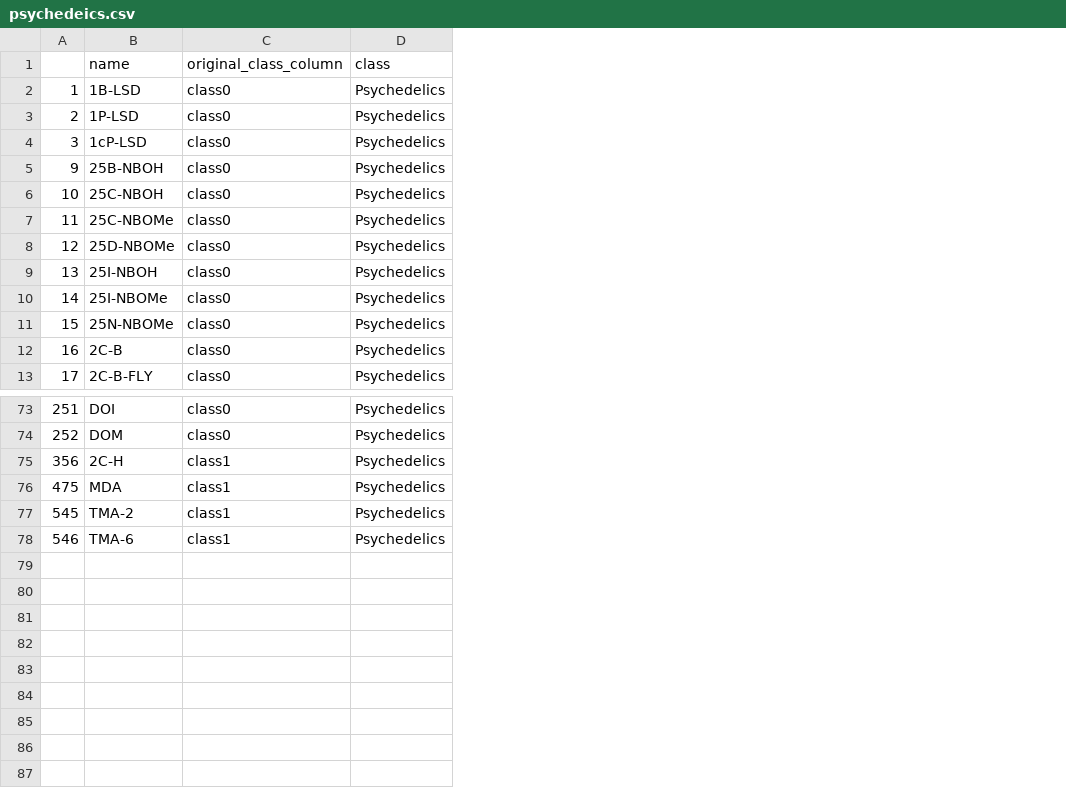
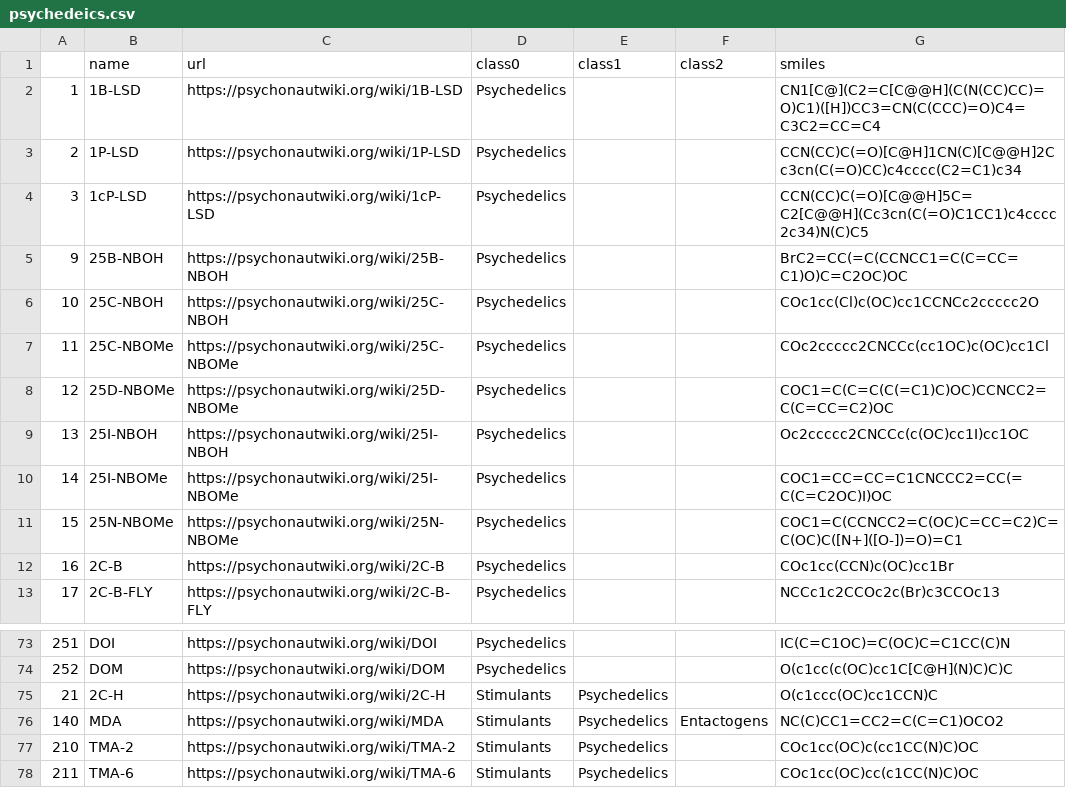
Before and after one commit to april19ai/psymol, a CSV file: intermediate/psychedeics.csv, drawn as a sheet; only a part is shown, gaps mark what is left out; removed rows and columns are numbered as before the commit, all else as after; the diff names each change by its address in the sheet, - before the commit and + after, or states it on an @@ line.

Commit message:
wrote out psychedelics-class as intermediate file

```diff
--- a/intermediate/psychedeics.csv
+++ b/intermediate/psychedeics.csv
-column C (original_class_column), rows 2-13: all class0; rows 73-74: class0 | class0
+column C (url), rows 2-13: https://psychonautwiki.org/wiki/1B-LSD | https://psychonautwiki.org/wiki/1P-LSD | https://psychonautwiki.org/wiki/1cP-LSD | https://psychonautwiki.org/wiki/25B-NBOH | https://psychonautwiki.org/wiki/25C-NBOH | https://psychonautwiki.org/wiki/25C-NBOMe | https://psychonautwiki.org/wiki/25D-NBOMe | https://psychonautwiki.org/wiki/25I-NBOH | https://psychonautwiki.org/wiki/25I-NBOMe | https://psychonautwiki.org/wiki/25N-NBOMe | https://psychonautwiki.org/wiki/2C-B | https://psychonautwiki.org/wiki/2C-B-FLY; rows 73-74: https://psychonautwiki.org/wiki/DOI | https://psychonautwiki.org/wiki/DOM
+column E (class1), empty
+column F (class2), empty
+column G (smiles), rows 2-13: CN1[C@](C2=C[C@@H](C(N(CC)CC)=O)C1)([H])CC3=CN(C(CCC)=O)C4=C3C2=CC=C4 | CCN(CC)C(=O)[C@H]1CN(C)[C@@H]2Cc3cn(C(=O)CC)c4cccc(C2=C1)c34 | CCN(CC)C(=O)[C@@H]5C=C2[C@@H](Cc3cn(C(=O)C1CC1)c4cccc2c34)N(C)C5 | BrC2=CC(=C(CCNCC1=C(C=CC=C1)O)C=C2OC)OC | COc1cc(Cl)c(OC)cc1CCNCc2ccccc2O | COc2ccccc2CNCCc(cc1OC)c(OC)cc1Cl | COC1=C(C=C(C(=C1)C)OC)CCNCC2=C(C=CC=C2)OC | Oc2ccccc2CNCCc(c(OC)cc1I)cc1OC | COC1=CC=CC=C1CNCCC2=CC(=C(C=C2OC)I)OC | COC1=C(CCNCC2=C(OC)C=CC=C2)C=C(OC)C([N+]([O-])=O)=C1 | COc1cc(CCN)c(OC)cc1Br | NCCc1c2CCOc2c(Br)c3CCOc13; rows 73-74: IC(C=C1OC)=C(OC)C=C1CC(C)N | O(c1cc(c(OC)cc1C[C@H](N)C)C)C
-D1: class
+D1: class0
-row 75: 356 | 2C-H | class1 | Psychedelics
-row 76: 475 | MDA | class1 | Psychedelics
-row 77: 545 | TMA-2 | class1 | Psychedelics
-row 78: 546 | TMA-6 | class1 | Psychedelics
+row 75: 21 | 2C-H | https://psychonautwiki.org/wiki/2C-H | Stimulants | Psychedelics |  | O(c1ccc(OC)cc1CCN)C
+row 76: 140 | MDA | https://psychonautwiki.org/wiki/MDA | Stimulants | Psychedelics | Entactogens | NC(C)CC1=CC2=C(C=C1)OCO2
+row 77: 210 | TMA-2 | https://psychonautwiki.org/wiki/TMA-2 | Stimulants | Psychedelics |  | COc1cc(OC)c(cc1CC(N)C)OC
+row 78: 211 | TMA-6 | https://psychonautwiki.org/wiki/TMA-6 | Stimulants | Psychedelics |  | COc1cc(OC)cc(c1CC(N)C)OC
```
Also changed, not shown: 1 other file.
